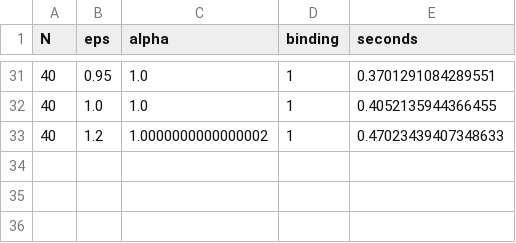
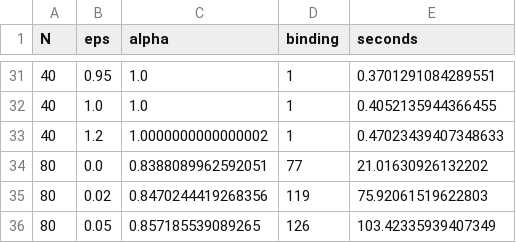
Before and after one commit to lotanamit5/auctions-project, a CSV file: results/data/lp_eps_curve.csv, drawn as a sheet; only a part is shown, gaps mark what is left out.

```diff
--- a/results/data/lp_eps_curve.csv
+++ b/results/data/lp_eps_curve.csv
@@ -33 +33,4 @@ N,eps,alpha,binding,seconds
 40,1.2,1.0000000000000002,1,0.47023439407348633
+80,0.0,0.8388089962592051,77,21.01630926132202
+80,0.02,0.8470244419268356,119,75.92061519622803
+80,0.05,0.857185539089265,126,103.42335939407349
```
Also changed, not shown: results/data/lp_convergence_eps0.csv, 15 other files.
